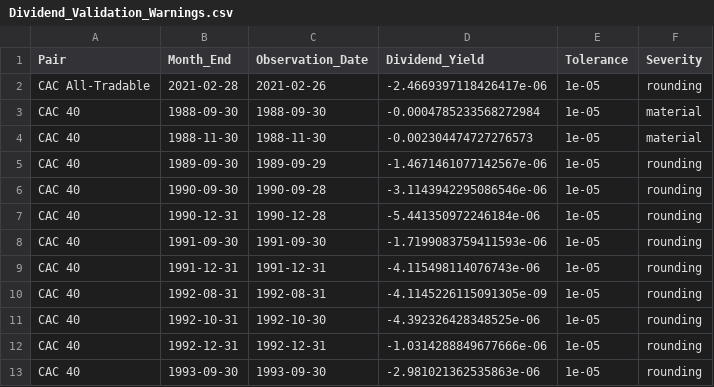
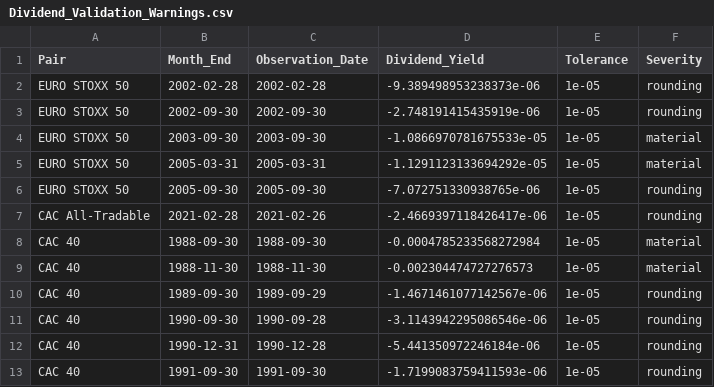
Before and after one commit to nndjoli/IndexesDownloader, a CSV file: index_histories/eom/Dividend_Validation_Warnings.csv, drawn as a sheet; only a part is shown; the shorter side is filled out with more unchanged rows; the diff names each change by its address in the sheet, - before the commit and + after, or states it on an @@ line.

```diff
--- a/index_histories/eom/Dividend_Validation_Warnings.csv
+++ b/index_histories/eom/Dividend_Validation_Warnings.csv
+row 2: EURO STOXX 50 | 2002-02-28 | 2002-02-28 | -9.389498953238373e-06 | 1e-05 | rounding
+row 3: EURO STOXX 50 | 2002-09-30 | 2002-09-30 | -2.748191415435919e-06 | 1e-05 | rounding
+row 4: EURO STOXX 50 | 2003-09-30 | 2003-09-30 | -1.0866970781675533e-05 | 1e-05 | material
+row 5: EURO STOXX 50 | 2005-03-31 | 2005-03-31 | -1.1291123133694292e-05 | 1e-05 | material
+row 6: EURO STOXX 50 | 2005-09-30 | 2005-09-30 | -7.072751330938765e-06 | 1e-05 | rounding
```
Also changed, not shown: index_histories/Download_Status.csv, 8 other files.
